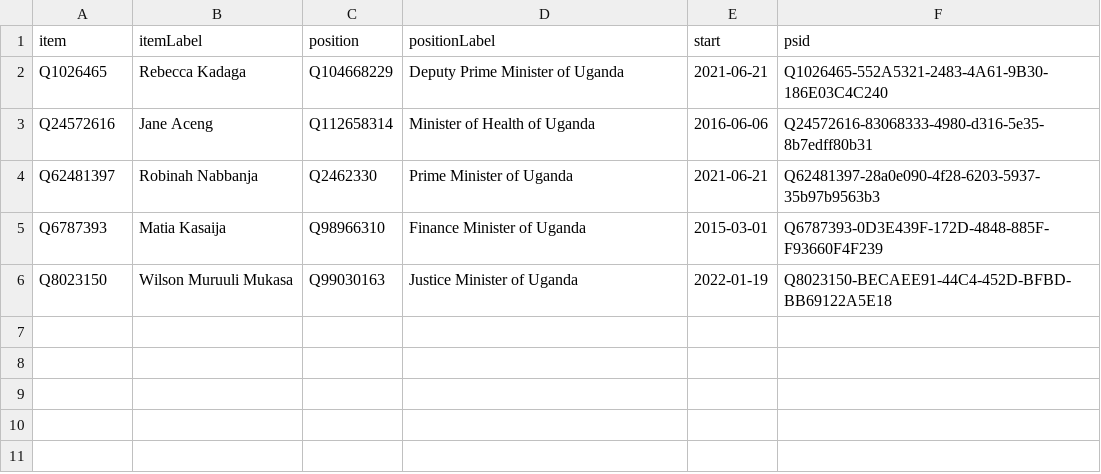
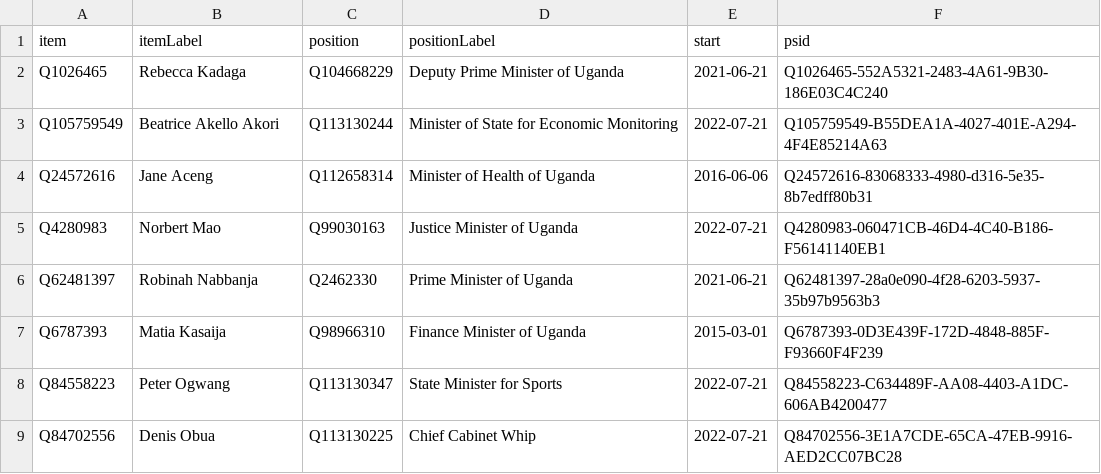
Before and after one commit to every-politician-scrapers/uganda-ministers, a CSV file: wikidata/results/current-cabinet.csv, drawn as a sheet.

Commit message:
Run SPARQL queries

```diff
--- a/wikidata/results/current-cabinet.csv
+++ b/wikidata/results/current-cabinet.csv
@@ -2,5 +2,8 @@ item,itemLabel,position,positionLabel,start,psid
 Q1026465,Rebecca Kadaga,Q104668229,Deputy Prime Minister of Uganda,2021-06-21,Q1026465-552A5321-2483-4A61-9B30-186E03C4C240
+Q105759549,Beatrice Akello Akori,Q113130244,Minister of State for Economic Monitoring,2022-07-21,Q105759549-B55DEA1A-4027-401E-A294-4F4E85214A63
 Q24572616,Jane Aceng,Q112658314,Minister of Health of Uganda,2016-06-06,Q24572616-83068333-4980-d316-5e35-8b7edff80b31
+Q4280983,Norbert Mao,Q99030163,Justice Minister of Uganda,2022-07-21,Q4280983-060471CB-46D4-4C40-B186-F56141140EB1
 Q62481397,Robinah Nabbanja,Q2462330,Prime Minister of Uganda,2021-06-21,Q62481397-28a0e090-4f28-6203-5937-35b97b9563b3
 Q6787393,Matia Kasaija,Q98966310,Finance Minister of Uganda,2015-03-01,Q6787393-0D3E439F-172D-4848-885F-F93660F4F239
-Q8023150,Wilson Muruuli Mukasa,Q99030163,Justice Minister of Uganda,2022-01-19,Q8023150-BECAEE91-44C4-452D-BFBD-BB69122A5E18
+Q84558223,Peter Ogwang,Q113130347,State Minister for Sports,2022-07-21,Q84558223-C634489F-AA08-4403-A1DC-606AB4200477
+Q84702556,Denis Obua,Q113130225,Chief Cabinet Whip,2022-07-21,Q84702556-3E1A7CDE-65CA-47EB-9916-AED2CC07BC28
```
